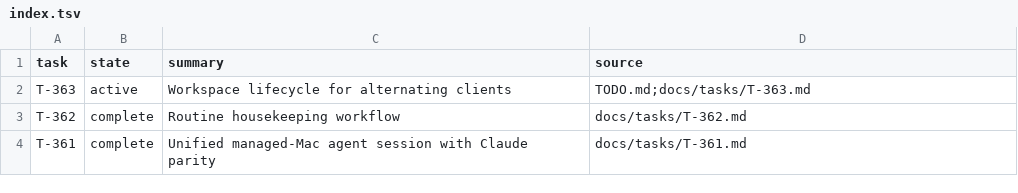
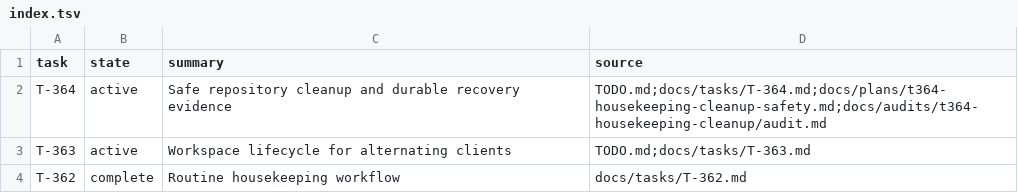
Before and after one commit to rioyokotalab/harness, a TSV file: docs/tasks/index.tsv, drawn as a sheet; only a part is shown; the shorter side is filled out with more unchanged rows; the diff names each change by its address in the sheet, - before the commit and + after, or states it on an @@ line.

Commit message:
Plan safe repository cleanup hardening

```diff
--- a/docs/tasks/index.tsv
+++ b/docs/tasks/index.tsv
+row 2: T-364 | active | Safe repository cleanup and durable recovery evidence | TODO.md;docs/tasks/T-364.md;docs/plans/t364-housekeeping-cleanup-safety.md;docs/audits/t364-housekeeping-cleanup/audit.md
```
Also changed, not shown: 5 other files.
